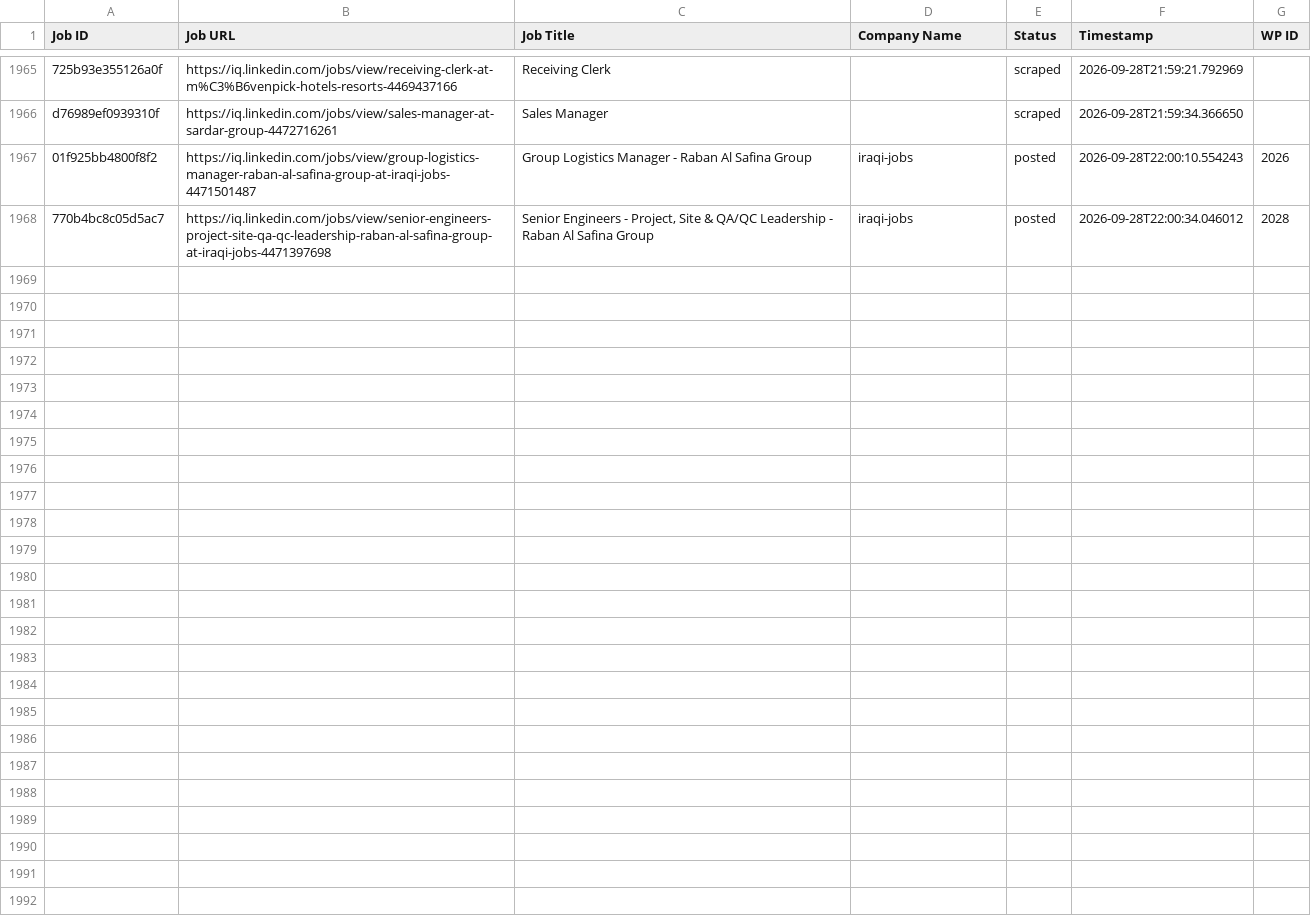
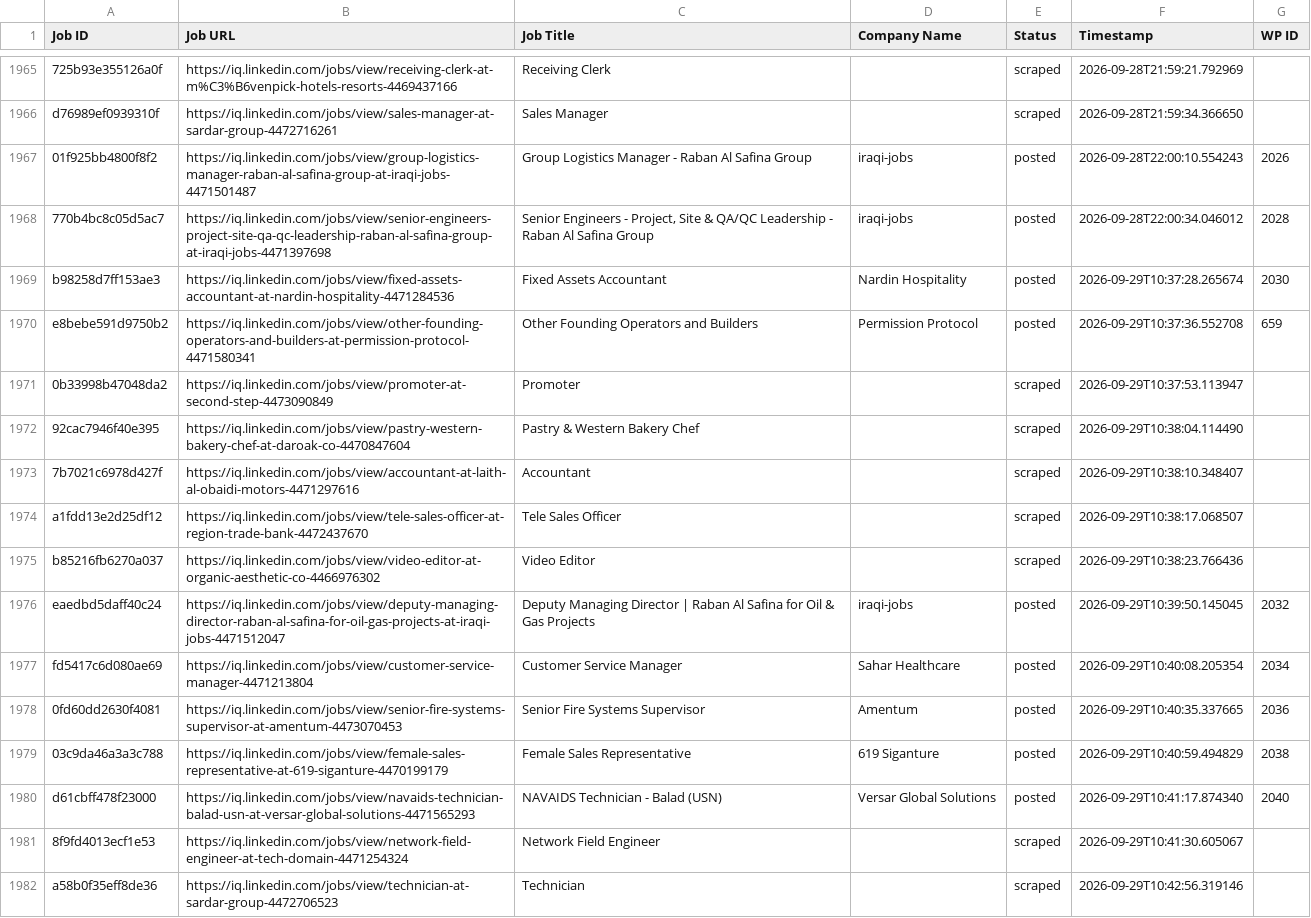
Before and after one commit to mimusdesign/iq, a CSV file: processed_jobs.csv, drawn as a sheet; only a part is shown, gaps mark what is left out; the diff covers the shown part only; the diff names each change by its address in the sheet, - before the commit and + after, or states it on an @@ line.

```diff
--- a/processed_jobs.csv
+++ b/processed_jobs.csv
+row 1969: b98258d7ff153ae3 | https://iq.linkedin.com/jobs/view/fixed-assets-accountant-at-nardin-hospitality-4471284536 | Fixed Assets Accountant | Nardin Hospitality | posted | 2026-09-29T10:37:28.265674 | 2030
+row 1970: e8bebe591d9750b2 | https://iq.linkedin.com/jobs/view/other-founding-operators-and-builders-at-permission-protocol-4471580341 | Other Founding Operators and Builders | Permission Protocol | posted | 2026-09-29T10:37:36.552708 | 659
+row 1971: 0b33998b47048da2 | https://iq.linkedin.com/jobs/view/promoter-at-second-step-4473090849 | Promoter |  | scraped | 2026-09-29T10:37:53.113947
+row 1972: 92cac7946f40e395 | https://iq.linkedin.com/jobs/view/pastry-western-bakery-chef-at-daroak-co-4470847604 | Pastry & Western Bakery Chef |  | scraped | 2026-09-29T10:38:04.114490
+row 1973: 7b7021c6978d427f | https://iq.linkedin.com/jobs/view/accountant-at-laith-al-obaidi-motors-4471297616 | Accountant |  | scraped | 2026-09-29T10:38:10.348407
+row 1974: a1fdd13e2d25df12 | https://iq.linkedin.com/jobs/view/tele-sales-officer-at-region-trade-bank-4472437670 | Tele Sales Officer |  | scraped | 2026-09-29T10:38:17.068507
+row 1975: b85216fb6270a037 | https://iq.linkedin.com/jobs/view/video-editor-at-organic-aesthetic-co-4466976302 | Video Editor |  | scraped | 2026-09-29T10:38:23.766436
+row 1976: eaedbd5daff40c24 | https://iq.linkedin.com/jobs/view/deputy-managing-director-raban-al-safina-for-oil-gas-projects-at-iraqi-jobs-4471512047 | Deputy Managing Director | Raban Al Safina for Oil & Gas Projects | iraqi-jobs | posted | 2026-09-29T10:39:50.145045 | 2032
+row 1977: fd5417c6d080ae69 | https://iq.linkedin.com/jobs/view/customer-service-manager-4471213804 | Customer Service Manager | Sahar Healthcare | posted | 2026-09-29T10:40:08.205354 | 2034
+row 1978: 0fd60dd2630f4081 | https://iq.linkedin.com/jobs/view/senior-fire-systems-supervisor-at-amentum-4473070453 | Senior Fire Systems Supervisor | Amentum | posted | 2026-09-29T10:40:35.337665 | 2036
+row 1979: 03c9da46a3a3c788 | https://iq.linkedin.com/jobs/view/female-sales-representative-at-619-siganture-4470199179 | Female Sales Representative | 619 Siganture | posted | 2026-09-29T10:40:59.494829 | 2038
+row 1980: d61cbff478f23000 | https://iq.linkedin.com/jobs/view/navaids-technician-balad-usn-at-versar-global-solutions-4471565293 | NAVAIDS Technician - Balad (USN) | Versar Global Solutions | posted | 2026-09-29T10:41:17.874340 | 2040
+row 1981: 8f9fd4013ecf1e53 | https://iq.linkedin.com/jobs/view/network-field-engineer-at-tech-domain-4471254324 | Network Field Engineer |  | scraped | 2026-09-29T10:41:30.605067
+row 1982: a58b0f35eff8de36 | https://iq.linkedin.com/jobs/view/technician-at-sardar-group-4472706523 | Technician |  | scraped | 2026-09-29T10:42:56.319146
```
Also changed, not shown: 13 added rows elsewhere in this file.
